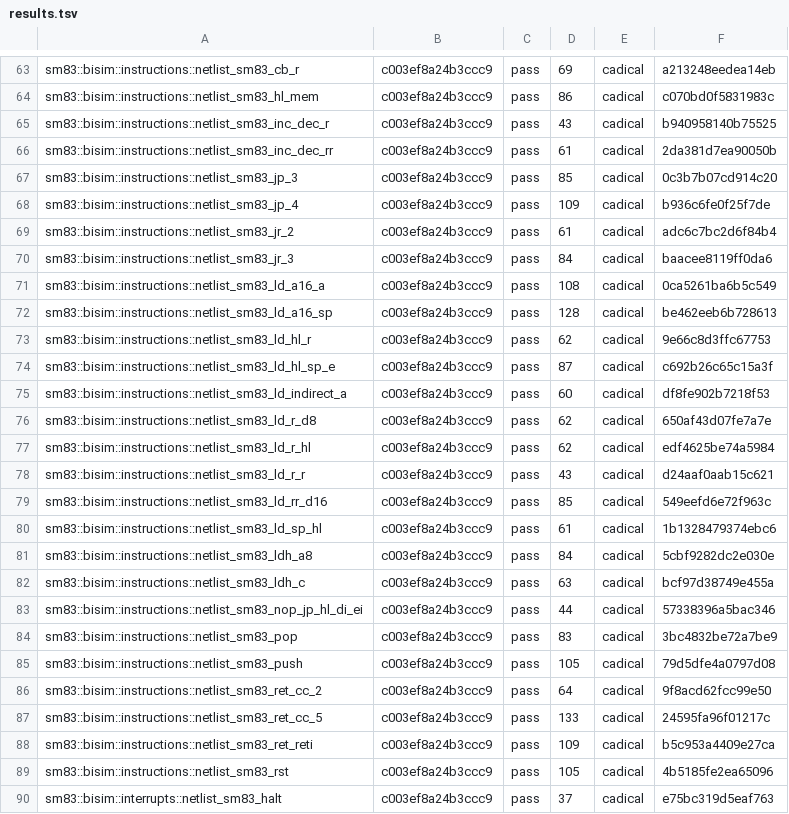
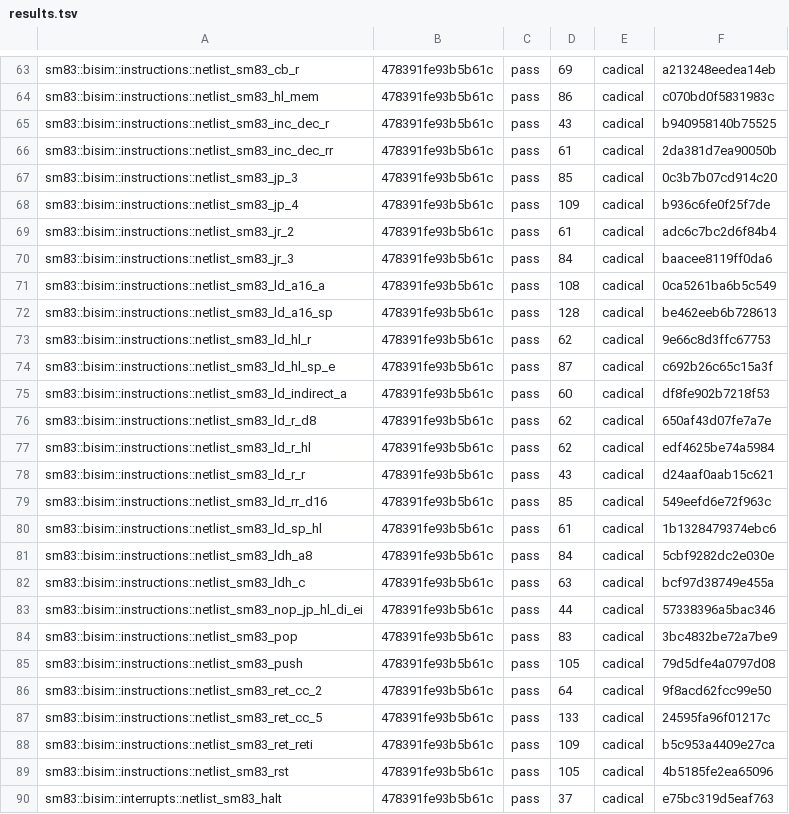
Before and after one commit to remind-me-later/Ceres, a TSV file: verify/kani/results.tsv, drawn as a sheet; only a part is shown, gaps mark what is left out; the diff covers the shown part only; the diff names each change by its address in the sheet, - before the commit and + after, or states it on an @@ line.

```diff
--- a/verify/kani/results.tsv
+++ b/verify/kani/results.tsv
-B63:B90: c003ef8a24b3ccc9
+B63:B90: 478391fe93b5b61c
```
Also changed, not shown: 132 edited cells elsewhere in this file.
